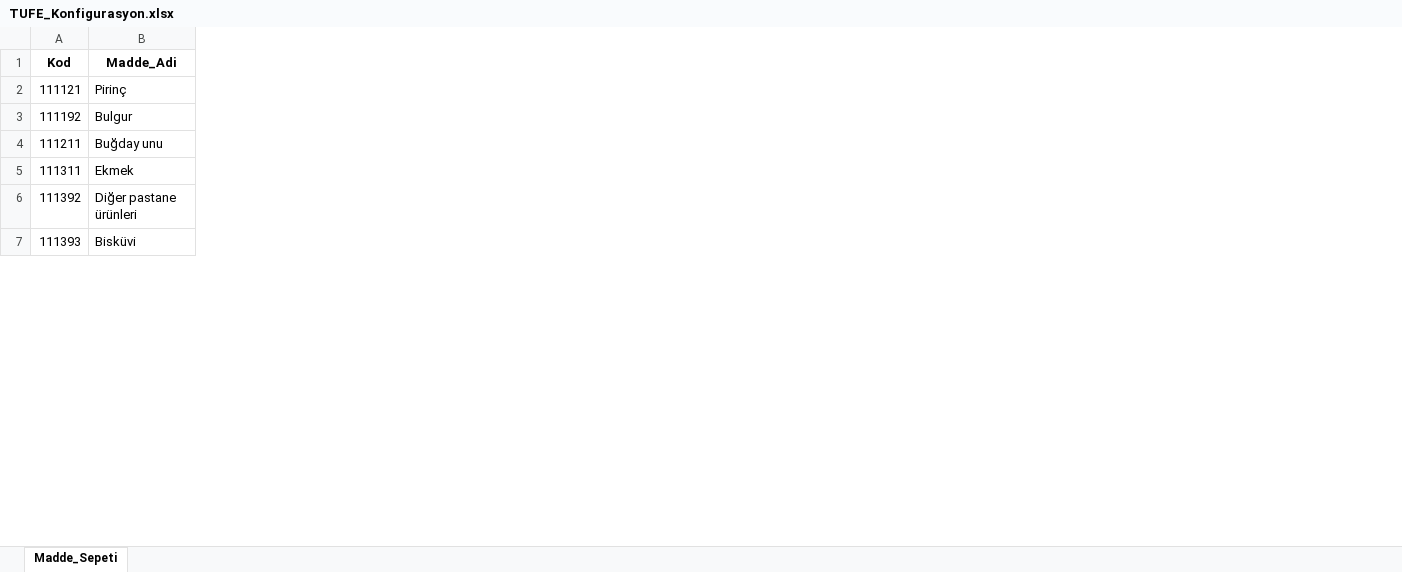
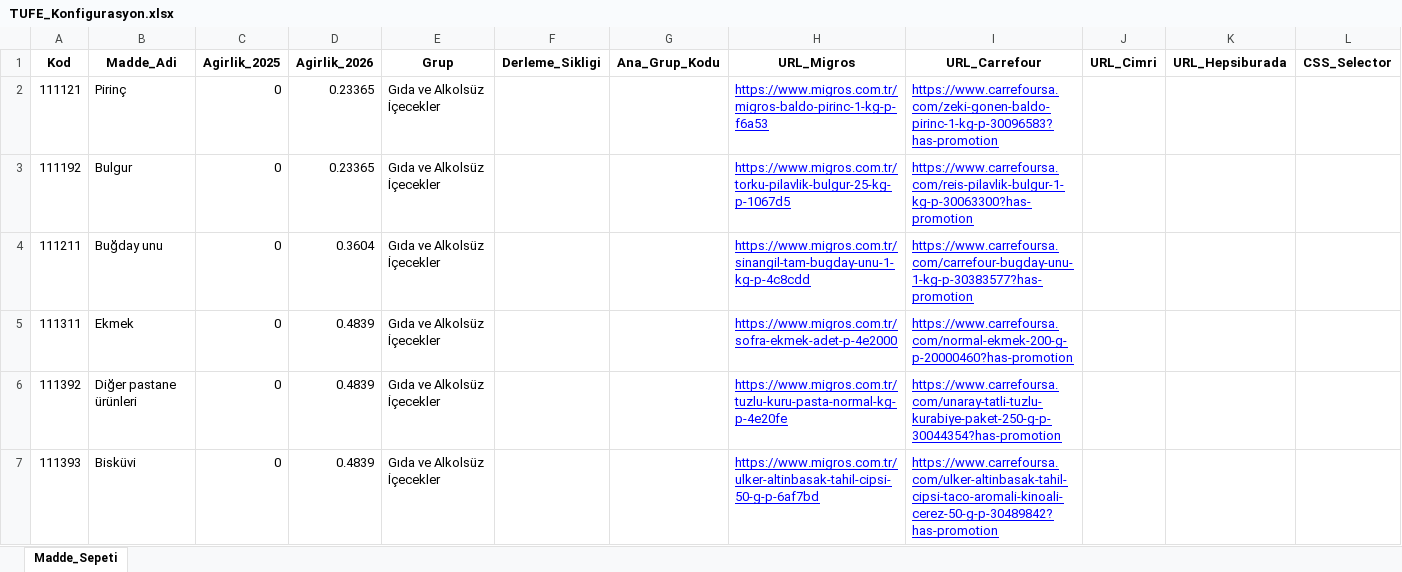
Before and after one commit to Validation2026/Enflasyon, an Excel workbook: TUFE_Konfigurasyon.xlsx, sheet Madde_Sepeti, drawn as a sheet; only a part is shown; values as stored, in another font and other column widths than the file's, no borders; the diff covers the shown part only; the diff names each change by its address in the sheet, - before the commit and + after, or states it on an @@ line.

Commit message:
Add files via upload

```diff
--- a/TUFE_Konfigurasyon.xlsx (sheet Madde_Sepeti)
+++ b/TUFE_Konfigurasyon.xlsx (sheet Madde_Sepeti)
@@ column C (Agirlik_2025) unhidden, rows 2-7: all 0 @@
@@ column D (Agirlik_2026) unhidden, rows 2-7: 0.23365 | 0.23365 | 0.3604 | 0.4839 | 0.4839 | 0.4839 @@
@@ column E (Grup) unhidden, rows 2-7: all Gıda ve Alkolsüz İçecekler @@
@@ column F (Derleme_Sikligi) unhidden, empty @@
@@ column G (Ana_Grup_Kodu) unhidden, empty @@
@@ column H (URL_Migros) unhidden, rows 2-7: https://www.migros.com.tr/migros-baldo-pirinc-1-kg-p-f6a53 | https://www.migros.com.tr/torku-pilavlik-bulgur-25-kg-p-1067d5 | https://www.migros.com.tr/sinangil-tam-bugday-unu-1-kg-p-4c8cdd | https://www.migros.com.tr/sofra-ekmek-adet-p-4e2000 | https://www.migros.com.tr/tuzlu-kuru-pasta-normal-kg-p-4e20fe | https://www.migros.com.tr/ulker-altinbasak-tahil-cipsi-50-g-p-6af7bd @@
@@ column I (URL_Carrefour) unhidden, rows 2-7: https://www.carrefoursa.com/zeki-gonen-baldo-pirinc-1-kg-p-30096583?has-promotion | https://www.carrefoursa.com/reis-pilavlik-bulgur-1-kg-p-30063300?has-promotion | https://www.carrefoursa.com/carrefour-bugday-unu-1-kg-p-30383577?has-promotion | https://www.carrefoursa.com/normal-ekmek-200-g-p-20000460?has-promotion | https://www.carrefoursa.com/unaray-tatli-tuzlu-kurabiye-paket-250-g-p-30044354?has-promotion | https://www.carrefoursa.com/ulker-altinbasak-tahil-cipsi-taco-aromali-kinoali-cerez-50-g-p-30489842?has-promotion @@
@@ column J (URL_Cimri) unhidden, empty @@
@@ column K (URL_Hepsiburada) unhidden, empty @@
@@ column L (CSS_Selector) unhidden, empty @@
```
Also changed, not shown: 2 edited cells elsewhere in this sheet.
